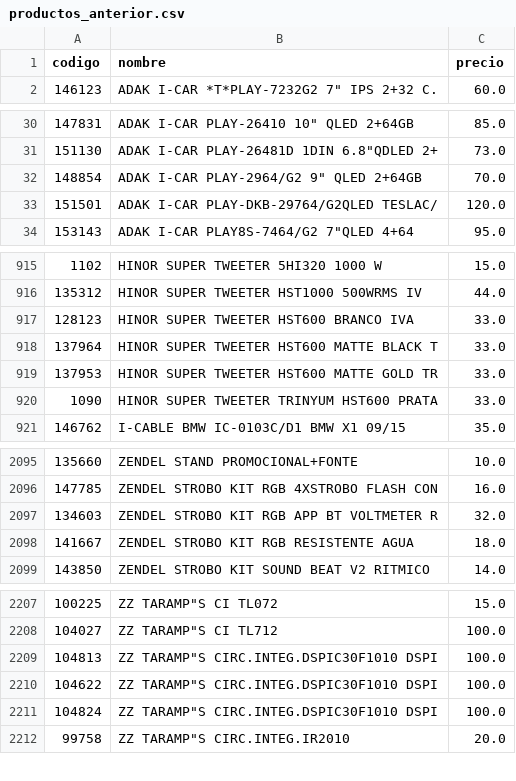
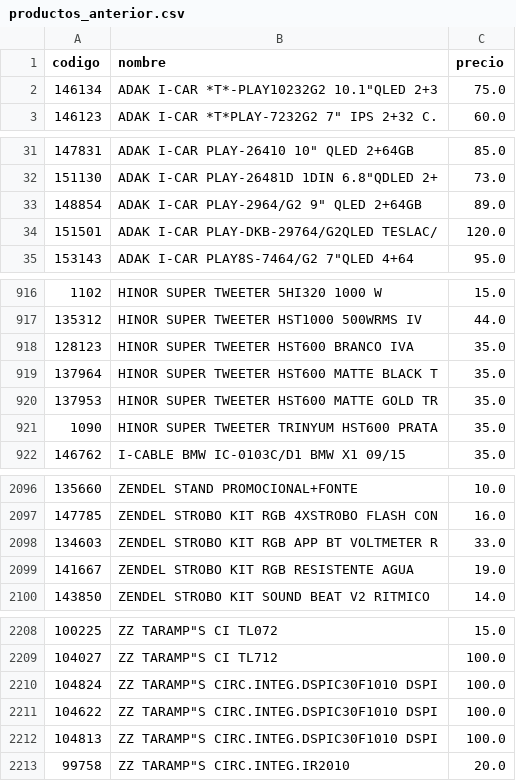
Before and after one commit to Gabrieluz1985/monitor-senki, a CSV file: productos_anterior.csv, drawn as a sheet; only a part is shown, gaps mark what is left out; the diff covers the shown part only.

```diff
--- a/productos_anterior.csv
+++ b/productos_anterior.csv
@@ -1,2 +1,3 @@
 codigo,nombre,precio
+146134,"ADAK I-CAR *T*-PLAY10232G2 10.1""QLED 2+3",75.0
 146123,"ADAK I-CAR *T*PLAY-7232G2 7"" IPS 2+32 C.",60.0
@@ -31,3 +32,3 @@
 151130,"ADAK I-CAR PLAY-26481D 1DIN 6.8""QDLED 2+",73.0
-148854,"ADAK I-CAR PLAY-2964/G2 9"" QLED 2+64GB",70.0
+148854,"ADAK I-CAR PLAY-2964/G2 9"" QLED 2+64GB",89.0
 151501,ADAK I-CAR PLAY-DKB-29764/G2QLED TESLAC/,120.0
@@ -916,6 +917,6 @@
 135312,HINOR SUPER TWEETER HST1000 500WRMS IV,44.0
-128123,HINOR SUPER TWEETER HST600 BRANCO IVA,33.0
-137964,HINOR SUPER TWEETER HST600 MATTE BLACK T,33.0
-137953,HINOR SUPER TWEETER HST600 MATTE GOLD TR,33.0
-1090,HINOR SUPER TWEETER TRINYUM HST600 PRATA,33.0
+128123,HINOR SUPER TWEETER HST600 BRANCO IVA,35.0
+137964,HINOR SUPER TWEETER HST600 MATTE BLACK T,35.0
+137953,HINOR SUPER TWEETER HST600 MATTE GOLD TR,35.0
+1090,HINOR SUPER TWEETER TRINYUM HST600 PRATA,35.0
 146762,I-CABLE BMW IC-0103C/D1 BMW X1 09/15,35.0
@@ -2096,4 +2097,4 @@
 147785,ZENDEL STROBO KIT RGB 4XSTROBO FLASH CON,16.0
-134603,ZENDEL STROBO KIT RGB APP BT VOLTMETER R,32.0
-141667,ZENDEL STROBO KIT RGB RESISTENTE AGUA,18.0
+134603,ZENDEL STROBO KIT RGB APP BT VOLTMETER R,33.0
+141667,ZENDEL STROBO KIT RGB RESISTENTE AGUA,19.0
 143850,ZENDEL STROBO KIT SOUND BEAT V2 RITMICO,14.0
@@ -2208,5 +2209,5 @@
 104027,"ZZ TARAMP""S CI TL712",100.0
-104813,"ZZ TARAMP""S CIRC.INTEG.DSPIC30F1010 DSPI",100.0
-104622,"ZZ TARAMP""S CIRC.INTEG.DSPIC30F1010 DSPI",100.0
 104824,"ZZ TARAMP""S CIRC.INTEG.DSPIC30F1010 DSPI",100.0
+104622,"ZZ TARAMP""S CIRC.INTEG.DSPIC30F1010 DSPI",100.0
+104813,"ZZ TARAMP""S CIRC.INTEG.DSPIC30F1010 DSPI",100.0
 99758,"ZZ TARAMP""S CIRC.INTEG.IR2010",20.0
```
Also changed, not shown: 3 moved rows elsewhere in this file.
